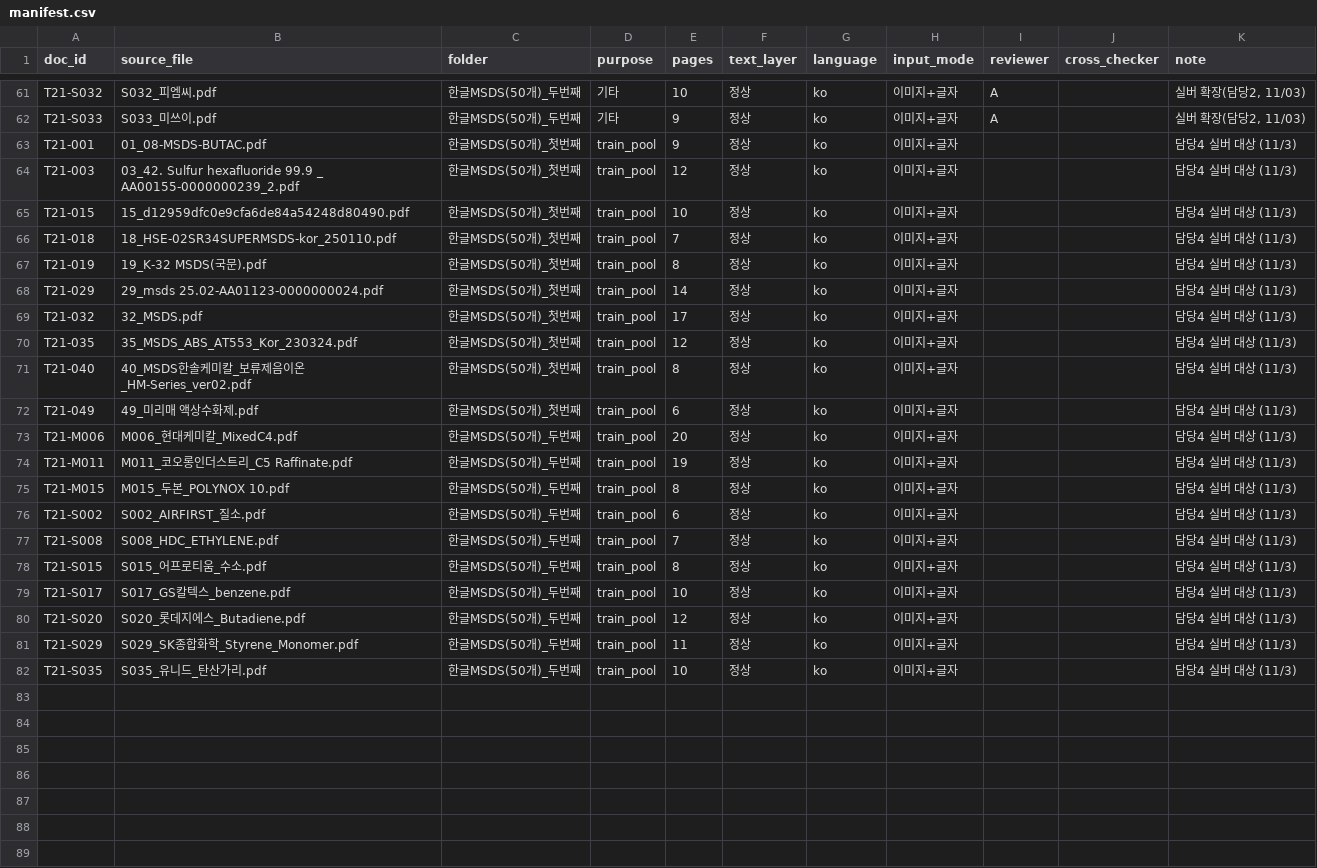
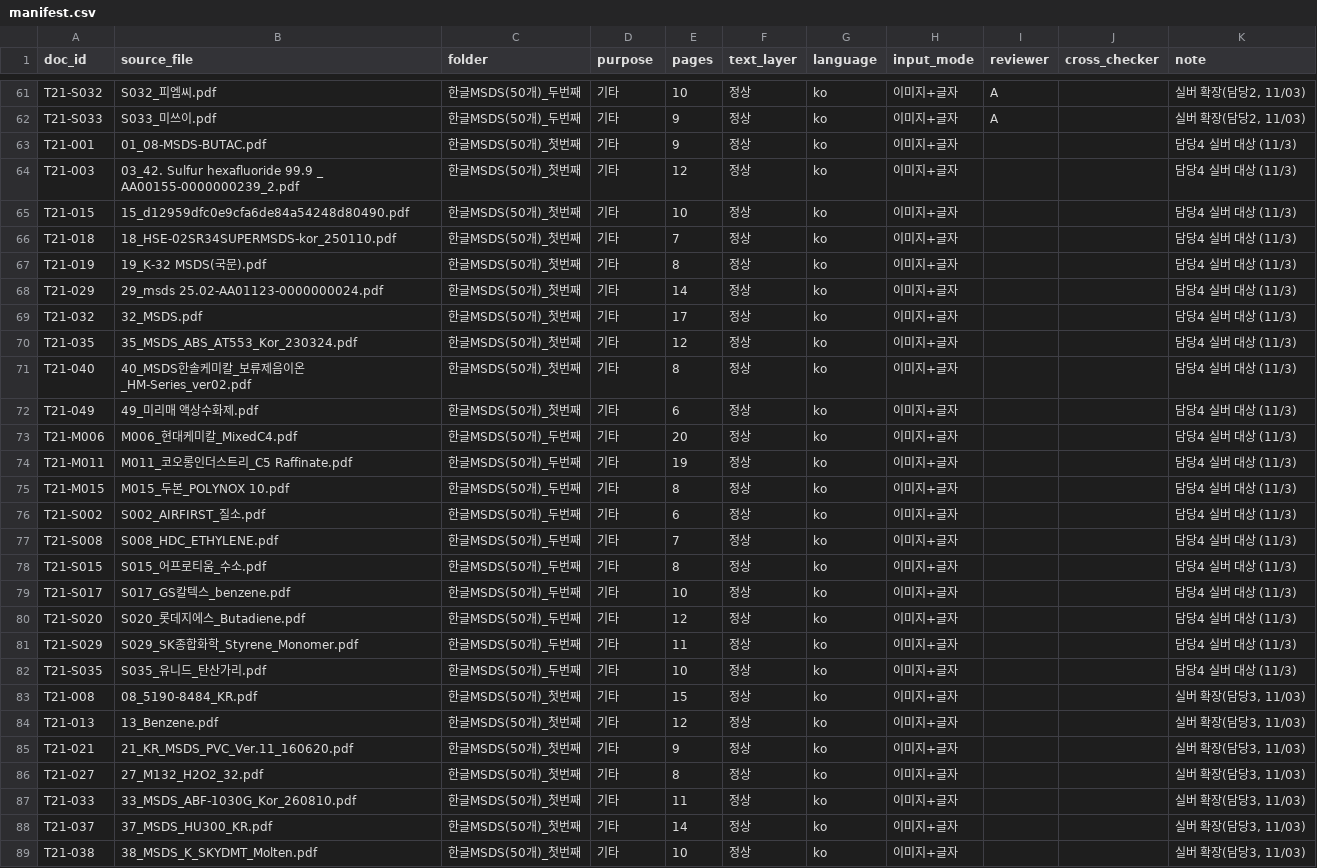
Before and after one commit to sunub/to21-msds-poc, a CSV file: data/manifest.csv, drawn as a sheet; only a part is shown, gaps mark what is left out; the diff covers the shown part only.

Commit message:
fix(data): 실버 manifest 정리 — 담당3 14건 행 추가, 담당4 목적 기타·파일명 NFC

```diff
--- a/data/manifest.csv
+++ b/data/manifest.csv
@@ -62,21 +62,28 @@ T21-S032,S032_피엠씨.pdf,한글MSDS(50개)_두번째,기타,10,정상,ko,이
 T21-S033,S033_미쓰이.pdf,한글MSDS(50개)_두번째,기타,9,정상,ko,이미지+글자,A,,"실버 확장(담당2, 11/03)"
-T21-001,01_08-MSDS-BUTAC.pdf,한글MSDS(50개)_첫번째,train_pool,9,정상,ko,이미지+글자,,,담당4 실버 대상 (11/3)
-T21-003,03_42. Sulfur hexafluoride 99.9 _ AA00155-0000000239_2.pdf,한글MSDS(50개)_첫번째,train_pool,12,정상,ko,이미지+글자,,,담당4 실버 대상 (11/3)
-T21-015,15_d12959dfc0e9cfa6de84a54248d80490.pdf,한글MSDS(50개)_첫번째,train_pool,10,정상,ko,이미지+글자,,,담당4 실버 대상 (11/3)
-T21-018,18_HSE-02SR34SUPERMSDS-kor_250110.pdf,한글MSDS(50개)_첫번째,train_pool,7,정상,ko,이미지+글자,,,담당4 실버 대상 (11/3)
-T21-019,19_K-32 MSDS(국문).pdf,한글MSDS(50개)_첫번째,train_pool,8,정상,ko,이미지+글자,,,담당4 실버 대상 (11/3)
-T21-029,29_msds  25.02-AA01123-0000000024.pdf,한글MSDS(50개)_첫번째,train_pool,14,정상,ko,이미지+글자,,,담당4 실버 대상 (11/3)
-T21-032,32_MSDS.pdf,한글MSDS(50개)_첫번째,train_pool,17,정상,ko,이미지+글자,,,담당4 실버 대상 (11/3)
-T21-035,35_MSDS_ABS_AT553_Kor_230324.pdf,한글MSDS(50개)_첫번째,train_pool,12,정상,ko,이미지+글자,,,담당4 실버 대상 (11/3)
-T21-040,40_MSDS한솔케미칼_보류제음이온_HM-Series_ver02.pdf,한글MSDS(50개)_첫번째,train_pool,8,정상,ko,이미지+글자,,,담당4 실버 대상 (11/3)
-T21-049,49_미리매 액상수화제.pdf,한글MSDS(50개)_첫번째,train_pool,6,정상,ko,이미지+글자,,,담당4 실버 대상 (11/3)
-T21-M006,M006_현대케미칼_MixedC4.pdf,한글MSDS(50개)_두번째,train_pool,20,정상,ko,이미지+글자,,,담당4 실버 대상 (11/3)
-T21-M011,M011_코오롱인더스트리_C5 Raffinate.pdf,한글MSDS(50개)_두번째,train_pool,19,정상,ko,이미지+글자,,,담당4 실버 대상 (11/3)
-T21-M015,M015_두본_POLYNOX 10.pdf,한글MSDS(50개)_두번째,train_pool,8,정상,ko,이미지+글자,,,담당4 실버 대상 (11/3)
-T21-S002,S002_AIRFIRST_질소.pdf,한글MSDS(50개)_두번째,train_pool,6,정상,ko,이미지+글자,,,담당4 실버 대상 (11/3)
-T21-S008,S008_HDC_ETHYLENE.pdf,한글MSDS(50개)_두번째,train_pool,7,정상,ko,이미지+글자,,,담당4 실버 대상 (11/3)
-T21-S015,S015_어프로티움_수소.pdf,한글MSDS(50개)_두번째,train_pool,8,정상,ko,이미지+글자,,,담당4 실버 대상 (11/3)
-T21-S017,S017_GS칼텍스_benzene.pdf,한글MSDS(50개)_두번째,train_pool,10,정상,ko,이미지+글자,,,담당4 실버 대상 (11/3)
-T21-S020,S020_롯데지에스_Butadiene.pdf,한글MSDS(50개)_두번째,train_pool,12,정상,ko,이미지+글자,,,담당4 실버 대상 (11/3)
-T21-S029,S029_SK종합화학_Styrene_Monomer.pdf,한글MSDS(50개)_두번째,train_pool,11,정상,ko,이미지+글자,,,담당4 실버 대상 (11/3)
-T21-S035,S035_유니드_탄산가리.pdf,한글MSDS(50개)_두번째,train_pool,10,정상,ko,이미지+글자,,,담당4 실버 대상 (11/3)
+T21-001,01_08-MSDS-BUTAC.pdf,한글MSDS(50개)_첫번째,기타,9,정상,ko,이미지+글자,,,담당4 실버 대상 (11/3)
+T21-003,03_42. Sulfur hexafluoride 99.9 _ AA00155-0000000239_2.pdf,한글MSDS(50개)_첫번째,기타,12,정상,ko,이미지+글자,,,담당4 실버 대상 (11/3)
+T21-015,15_d12959dfc0e9cfa6de84a54248d80490.pdf,한글MSDS(50개)_첫번째,기타,10,정상,ko,이미지+글자,,,담당4 실버 대상 (11/3)
+T21-018,18_HSE-02SR34SUPERMSDS-kor_250110.pdf,한글MSDS(50개)_첫번째,기타,7,정상,ko,이미지+글자,,,담당4 실버 대상 (11/3)
+T21-019,19_K-32 MSDS(국문).pdf,한글MSDS(50개)_첫번째,기타,8,정상,ko,이미지+글자,,,담당4 실버 대상 (11/3)
+T21-029,29_msds  25.02-AA01123-0000000024.pdf,한글MSDS(50개)_첫번째,기타,14,정상,ko,이미지+글자,,,담당4 실버 대상 (11/3)
+T21-032,32_MSDS.pdf,한글MSDS(50개)_첫번째,기타,17,정상,ko,이미지+글자,,,담당4 실버 대상 (11/3)
+T21-035,35_MSDS_ABS_AT553_Kor_230324.pdf,한글MSDS(50개)_첫번째,기타,12,정상,ko,이미지+글자,,,담당4 실버 대상 (11/3)
+T21-040,40_MSDS한솔케미칼_보류제음이온_HM-Series_ver02.pdf,한글MSDS(50개)_첫번째,기타,8,정상,ko,이미지+글자,,,담당4 실버 대상 (11/3)
+T21-049,49_미리매 액상수화제.pdf,한글MSDS(50개)_첫번째,기타,6,정상,ko,이미지+글자,,,담당4 실버 대상 (11/3)
+T21-M006,M006_현대케미칼_MixedC4.pdf,한글MSDS(50개)_두번째,기타,20,정상,ko,이미지+글자,,,담당4 실버 대상 (11/3)
+T21-M011,M011_코오롱인더스트리_C5 Raffinate.pdf,한글MSDS(50개)_두번째,기타,19,정상,ko,이미지+글자,,,담당4 실버 대상 (11/3)
+T21-M015,M015_두본_POLYNOX 10.pdf,한글MSDS(50개)_두번째,기타,8,정상,ko,이미지+글자,,,담당4 실버 대상 (11/3)
+T21-S002,S002_AIRFIRST_질소.pdf,한글MSDS(50개)_두번째,기타,6,정상,ko,이미지+글자,,,담당4 실버 대상 (11/3)
+T21-S008,S008_HDC_ETHYLENE.pdf,한글MSDS(50개)_두번째,기타,7,정상,ko,이미지+글자,,,담당4 실버 대상 (11/3)
+T21-S015,S015_어프로티움_수소.pdf,한글MSDS(50개)_두번째,기타,8,정상,ko,이미지+글자,,,담당4 실버 대상 (11/3)
+T21-S017,S017_GS칼텍스_benzene.pdf,한글MSDS(50개)_두번째,기타,10,정상,ko,이미지+글자,,,담당4 실버 대상 (11/3)
+T21-S020,S020_롯데지에스_Butadiene.pdf,한글MSDS(50개)_두번째,기타,12,정상,ko,이미지+글자,,,담당4 실버 대상 (11/3)
+T21-S029,S029_SK종합화학_Styrene_Monomer.pdf,한글MSDS(50개)_두번째,기타,11,정상,ko,이미지+글자,,,담당4 실버 대상 (11/3)
+T21-S035,S035_유니드_탄산가리.pdf,한글MSDS(50개)_두번째,기타,10,정상,ko,이미지+글자,,,담당4 실버 대상 (11/3)
+T21-008,08_5190-8484_KR.pdf,한글MSDS(50개)_첫번째,기타,15,정상,ko,이미지+글자,,,"실버 확장(담당3, 11/03)"
+T21-013,13_Benzene.pdf,한글MSDS(50개)_첫번째,기타,12,정상,ko,이미지+글자,,,"실버 확장(담당3, 11/03)"
+T21-021,21_KR_MSDS_PVC_Ver.11_160620.pdf,한글MSDS(50개)_첫번째,기타,9,정상,ko,이미지+글자,,,"실버 확장(담당3, 11/03)"
+T21-027,27_M132_H2O2_32.pdf,한글MSDS(50개)_첫번째,기타,8,정상,ko,이미지+글자,,,"실버 확장(담당3, 11/03)"
+T21-033,33_MSDS_ABF-1030G_Kor_260810.pdf,한글MSDS(50개)_첫번째,기타,11,정상,ko,이미지+글자,,,"실버 확장(담당3, 11/03)"
+T21-037,37_MSDS_HU300_KR.pdf,한글MSDS(50개)_첫번째,기타,14,정상,ko,이미지+글자,,,"실버 확장(담당3, 11/03)"
+T21-038,38_MSDS_K_SKYDMT_Molten.pdf,한글MSDS(50개)_첫번째,기타,10,정상,ko,이미지+글자,,,"실버 확장(담당3, 11/03)"
```
Also changed, not shown: 7 added rows elsewhere in this file.
